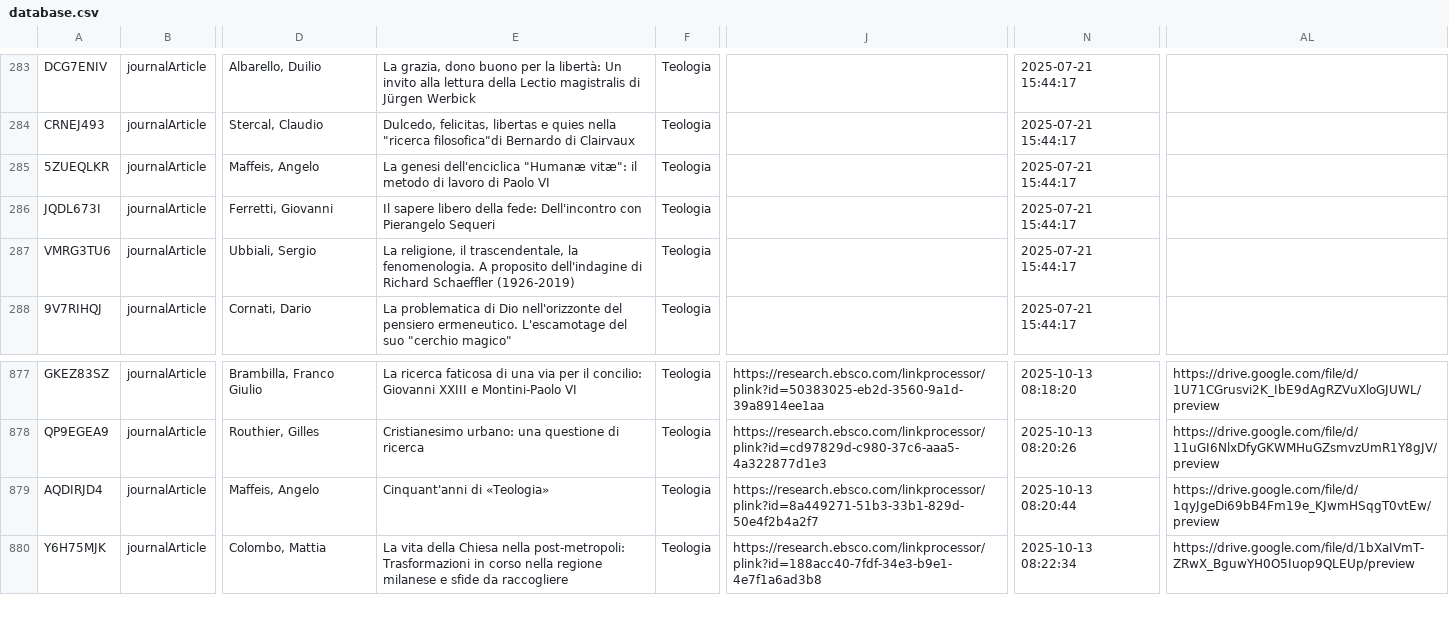
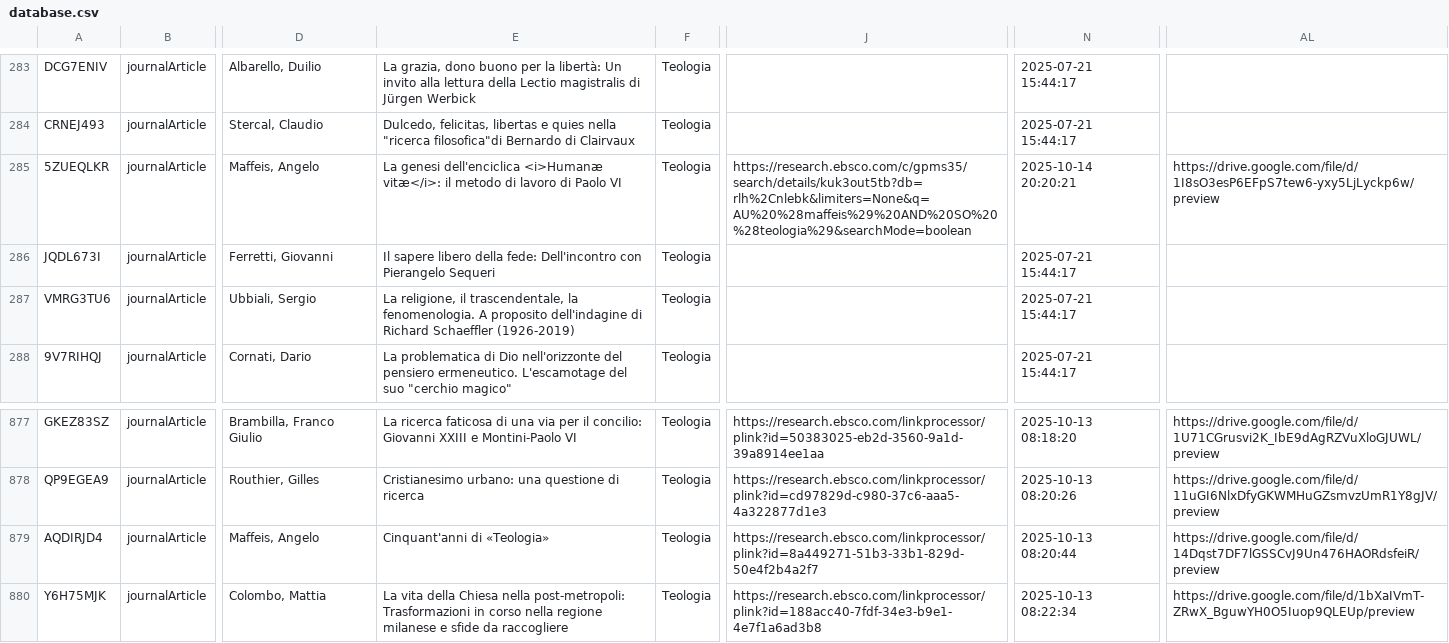
Before and after one commit to invern/database-teologia, a CSV file: database.csv, drawn as a sheet; only a part is shown, gaps mark what is left out; the diff covers the shown part only; the diff names each change by its address in the sheet, - before the commit and + after, or states it on an @@ line.

```diff
--- a/database.csv
+++ b/database.csv
-E285: …genesi dell'enciclica "Humanæ vitæ": il metodo…
+E285: …genesi dell'enciclica <i>Humanæ vitæ</i>: il metodo…
-J285: (empty)
+J285: https://research.ebsco.com/c/gpms35/search/details/kuk3out5tb?db=rlh%2Cnlebk&limiters=None&q=AU%20%28maffeis%29%20AND%20SO%20%28teologia%29&searchMode=boolean
-N285: 2025-07-21 15:44:17
+N285: 2025-10-14 20:20:21
-AL285: (empty)
+AL285: https://drive.google.com/file/d/1I8sO3esP6EFpS7tew6-yxy5LjLyckp6w/preview
-AL879: https://drive.google.com/file/d/1qyJgeDi69bB4Fm19e_KJwmHSqgT0vtEw/preview
+AL879: https://drive.google.com/file/d/14Dqst7DF7lGSSCvJ9Un476HAORdsfeiR/preview
```
Also changed, not shown: 18 edited cells elsewhere in this file.
